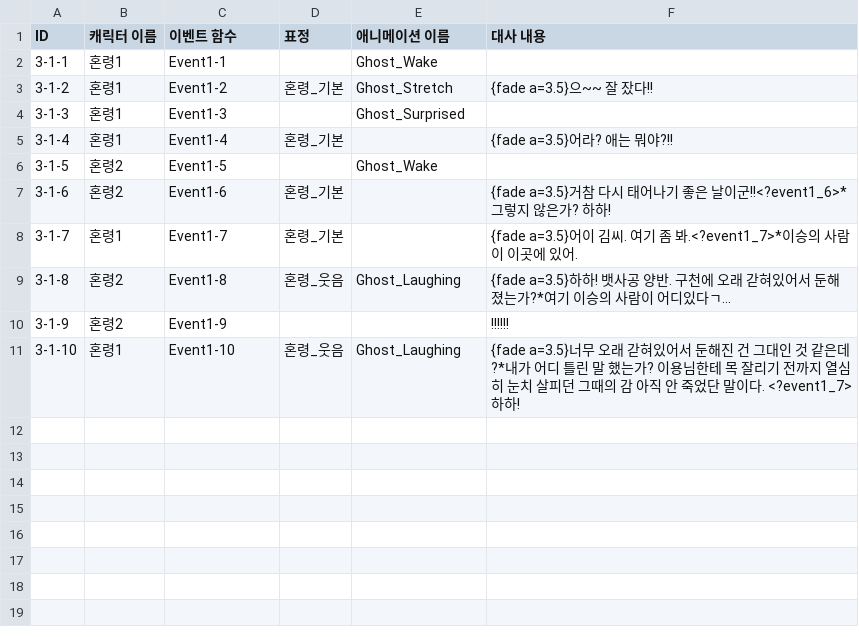
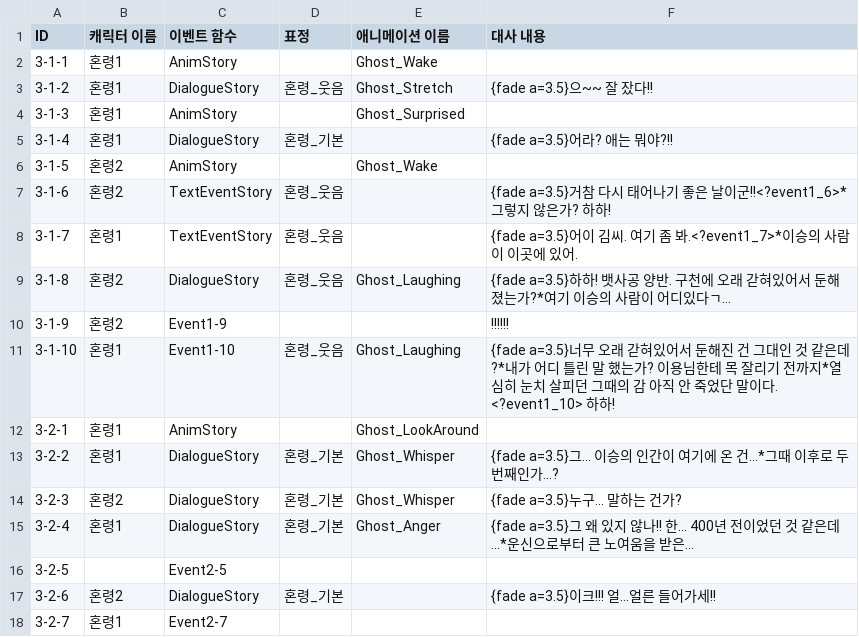
Before and after one commit to Team-Cocoon/Nine-Reincarnation, a CSV file: NineReincarnation/Assets/Resources/Story3.csv, drawn as a sheet.

Commit message:
feat: Create Story3-2 #32
1. Story3-2까지 구현

```diff
--- a/NineReincarnation/Assets/Resources/Story3.csv
+++ b/NineReincarnation/Assets/Resources/Story3.csv
@@ -1,11 +1,18 @@
 ID,캐릭터 이름,이벤트 함수,표정,애니메이션 이름,대사 내용
-3-1-1,혼령1,Event1-1,,Ghost_Wake,
-3-1-2,혼령1,Event1-2,혼령_기본,Ghost_Stretch,{fade a=3.5}으~~ 잘 잤다!!
-3-1-3,혼령1,Event1-3,,Ghost_Surprised,
-3-1-4,혼령1,Event1-4,혼령_기본,,{fade a=3.5}어라? 애는 뭐야?!!
-3-1-5,혼령2,Event1-5,,Ghost_Wake,
-3-1-6,혼령2,Event1-6,혼령_기본,,{fade a=3.5}거참 다시 태어나기 좋은 날이군!!<?event1_6>*그렇지 않은가? 하하!
-3-1-7,혼령1,Event1-7,혼령_기본,,{fade a=3.5}어이 김씨. 여기 좀 봐.<?event1_7>*이승의 사람이 이곳에 있어.
-3-1-8,혼령2,Event1-8,혼령_웃음,Ghost_Laughing,{fade a=3.5}하하! 뱃사공 양반. 구천에 오래 갇혀있어서 둔해졌는가?*여기 이승의 사람이 어디있다ㄱ...
+3-1-1,혼령1,AnimStory,,Ghost_Wake,
+3-1-2,혼령1,DialogueStory,혼령_웃음,Ghost_Stretch,{fade a=3.5}으~~ 잘 잤다!!
+3-1-3,혼령1,AnimStory,,Ghost_Surprised,
+3-1-4,혼령1,DialogueStory,혼령_기본,,{fade a=3.5}어라? 애는 뭐야?!!
+3-1-5,혼령2,AnimStory,,Ghost_Wake,
+3-1-6,혼령2,TextEventStory,혼령_웃음,,{fade a=3.5}거참 다시 태어나기 좋은 날이군!!<?event1_6>*그렇지 않은가? 하하!
+3-1-7,혼령1,TextEventStory,혼령_웃음,,{fade a=3.5}어이 김씨. 여기 좀 봐.<?event1_7>*이승의 사람이 이곳에 있어.
+3-1-8,혼령2,DialogueStory,혼령_웃음,Ghost_Laughing,{fade a=3.5}하하! 뱃사공 양반. 구천에 오래 갇혀있어서 둔해졌는가?*여기 이승의 사람이 어디있다ㄱ...
 3-1-9,혼령2,Event1-9,,,!!!!!!
-3-1-10,혼령1,Event1-10,혼령_웃음,Ghost_Laughing,{fade a=3.5}너무 오래 갇혀있어서 둔해진 건 그대인 것 같은데?*내가 어디 틀린 말 했는가? 이용님한테 목 잘리기 전까지 열심히 눈치 살피던 그때의 감 아직 안 죽었단 말이다. <?event1_7> 하하!
+3-1-10,혼령1,Event1-10,혼령_웃음,Ghost_Laughing,{fade a=3.5}너무 오래 갇혀있어서 둔해진 건 그대인 것 같은데?*내가 어디 틀린 말 했는가? 이용님한테 목 잘리기 전까지*열심히 눈치 살피던 그때의 감 아직 안 죽었단 말이다. <?event1_10> 하하!
+3-2-1,혼령1,AnimStory,,Ghost_LookAround,
+3-2-2,혼령1,DialogueStory,혼령_기본,Ghost_Whisper,{fade a=3.5}그... 이승의 인간이 여기에 온 건...*그때 이후로 두 번째인가...?
+3-2-3,혼령2,DialogueStory,혼령_기본,Ghost_Whisper,{fade a=3.5}누구... 말하는 건가?
+3-2-4,혼령1,DialogueStory,혼령_기본,Ghost_Anger,{fade a=3.5}그 왜 있지 않나!! 한... 400년 전이었던 것 같은데...*운신으로부터 큰 노여움을 받은...
+3-2-5,,Event2-5,,,
+3-2-6,혼령2,DialogueStory,혼령_기본,,{fade a=3.5}이크!!! 얼...얼른 들어가세!!
+3-2-7,혼령1,Event2-7,,,
```
Also changed, not shown: 17 other files.
